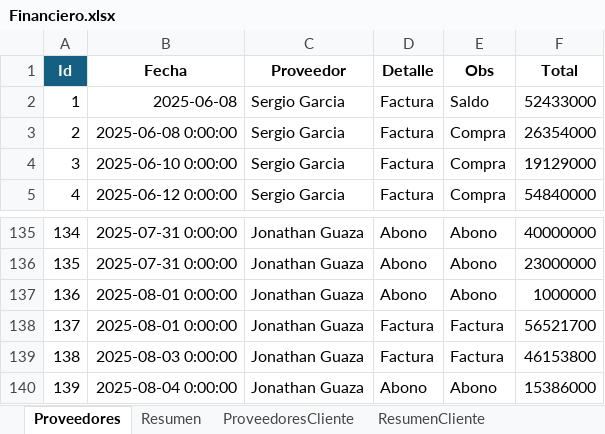
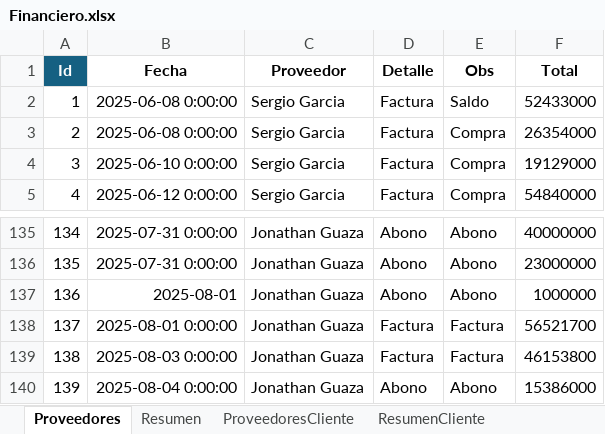
Before and after one commit to abirca/Ganado, an Excel workbook: Financiero.xlsx, sheet Proveedores, drawn as a sheet; only a part is shown, gaps mark what is left out; values as stored, in another font and other column widths than the file's, no borders; table styles not drawn; the diff names each change by its address in the sheet, - before the commit and + after, or states it on an @@ line.

```diff
--- a/Financiero.xlsx (sheet Proveedores)
+++ b/Financiero.xlsx (sheet Proveedores)
-B2 (Fecha): 2025-06-08
+B2 (Fecha): 2025-06-08 0:00:00
-B137 (Fecha): 2025-08-01 0:00:00
+B137 (Fecha): 2025-08-01
```
Also changed, not shown: FinancieroBackup.xlsx, 4 other files.
